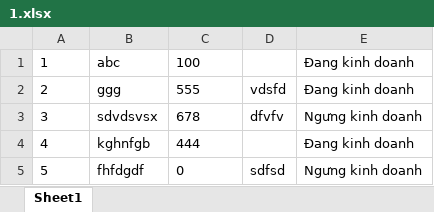
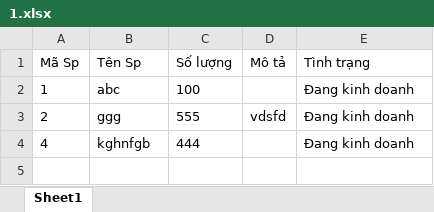
Before and after one commit to ntsinh/Validation-form-master, an Excel workbook: 1.xlsx, sheet Sheet1, drawn as a sheet; values as stored, in another font and other column widths than the file's, no borders; removed rows and columns are numbered as before the commit, all else as after; the diff names each change by its address in the sheet, - before the commit and + after, or states it on an @@ line.

```diff
--- a/1.xlsx (sheet Sheet1)
+++ b/1.xlsx (sheet Sheet1)
+row 1: Mã Sp | Tên Sp | Số lượng | Mô tả | Tình trạng
-row 3: 3 | sdvdsvsx | 678 | dfvfv | Ngưng kinh doanh
-row 5: 5 | fhfdgdf | 0 | sdfsd | Ngưng kinh doanh
```
Also changed, not shown: 19 other files.
